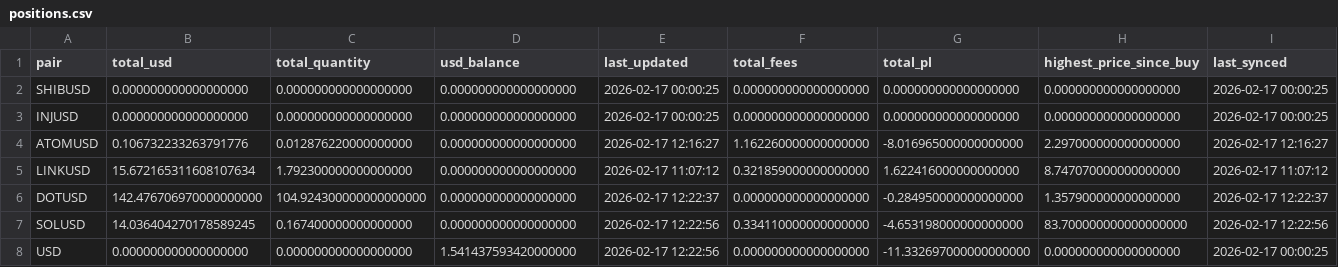
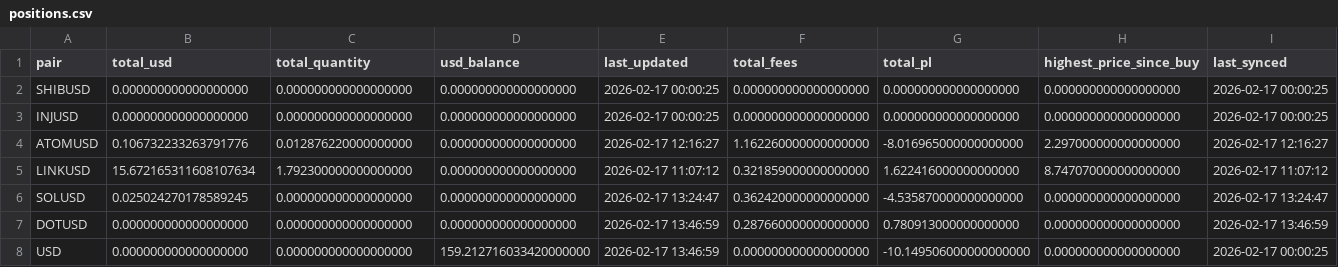
Before and after one commit to Armistice74/trading_bot_rs, a CSV file: data/positions.csv, drawn as a sheet.

```diff
--- a/data/positions.csv
+++ b/data/positions.csv
@@ -5,4 +5,4 @@ ATOMUSD,0.106732233263791776,0.012876220000000000,0.000000000000000000,2026-02-1
 LINKUSD,15.672165311608107634,1.792300000000000000,0.000000000000000000,2026-02-17 11:07:12,0.321859000000000000,1.622416000000000000,8.747070000000000000,2026-02-17 11:07:12
-DOTUSD,142.476706970000000000,104.924300000000000000,0.000000000000000000,2026-02-17 12:22:37,0.000000000000000000,-0.284950000000000000,1.357900000000000000,2026-02-17 12:22:37
-SOLUSD,14.036404270178589245,0.167400000000000000,0.000000000000000000,2026-02-17 12:22:56,0.334110000000000000,-4.653198000000000000,83.700000000000000000,2026-02-17 12:22:56
-USD,0.000000000000000000,0.000000000000000000,1.541437593420000000,2026-02-17 12:22:56,0.000000000000000000,-11.332697000000000000,0.000000000000000000,2026-02-17 00:00:25
+SOLUSD,0.025024270178589245,0.000000000000000000,0.000000000000000000,2026-02-17 13:24:47,0.362420000000000000,-4.535870000000000000,0.000000000000000000,2026-02-17 13:24:47
+DOTUSD,0.000000000000000000,0.000000000000000000,0.000000000000000000,2026-02-17 13:46:59,0.287660000000000000,0.780913000000000000,0.000000000000000000,2026-02-17 13:46:59
+USD,0.000000000000000000,0.000000000000000000,159.212716033420000000,2026-02-17 13:46:59,0.000000000000000000,-10.149506000000000000,0.000000000000000000,2026-02-17 00:00:25
```
Also changed, not shown: data/trades.csv, 6 other files.
